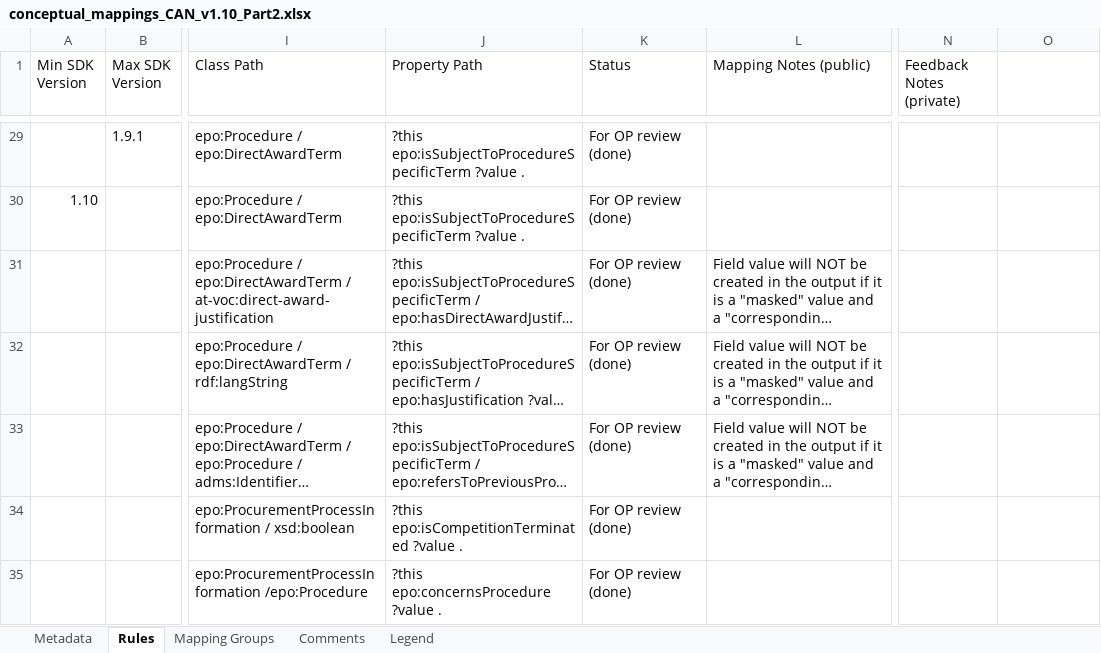
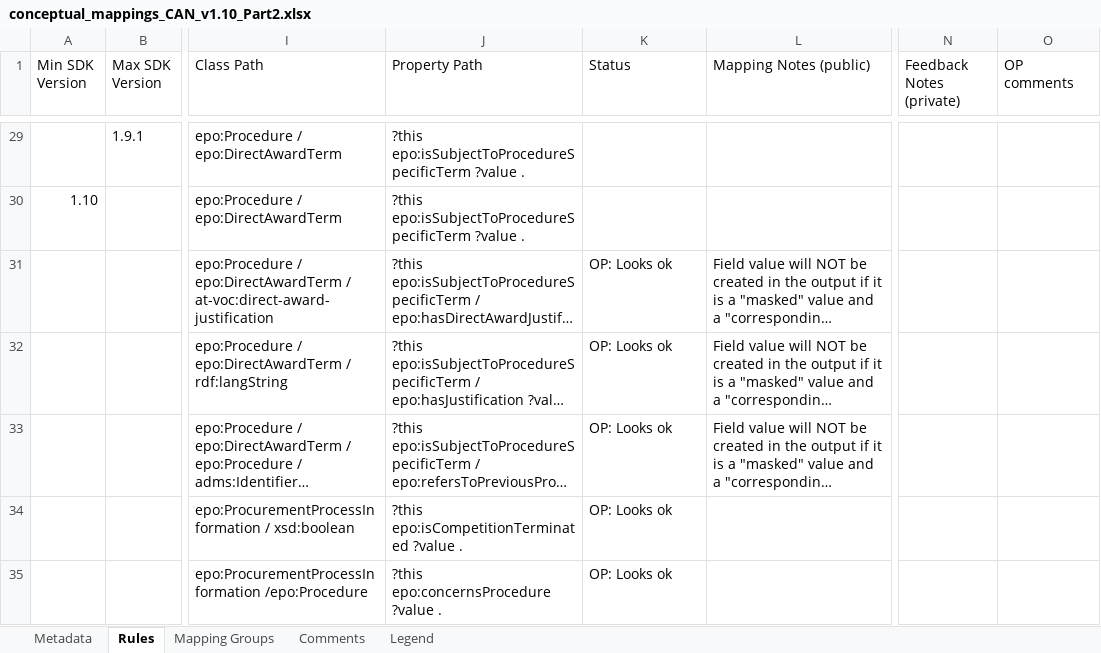
Before and after one commit to OP-TED/ted-rdf-mapping-eforms, an Excel workbook: mappings/package_can_v1.10/transformation/conceptual_mappings_CAN_v1.10_Part2.xlsx, sheet Rules, drawn as a sheet; only a part is shown, gaps mark what is left out; long unchanged cells end in …; values as stored, in another font and other column widths than the file's, no cell formats; conditional formats not drawn; the diff covers the shown part only; the diff names each change by its address in the sheet, - before the commit and + after, or states it on an @@ line.

```diff
--- a/mappings/package_can_v1.10/transformation/conceptual_mappings_CAN_v1.10_Part2.xlsx (sheet Rules)
+++ b/mappings/package_can_v1.10/transformation/conceptual_mappings_CAN_v1.10_Part2.xlsx (sheet Rules)
-O1: (empty)
+O1: OP comments
-K29:K30 (Status): For OP review (done)
+K29:K30 (Status): (empty)
-K31:K35 (Status): For OP review (done)
+K31:K35 (Status): OP: Looks ok
```
Also changed, not shown: 57 edited cells elsewhere in this sheet, sheet Comments, cell formats.
